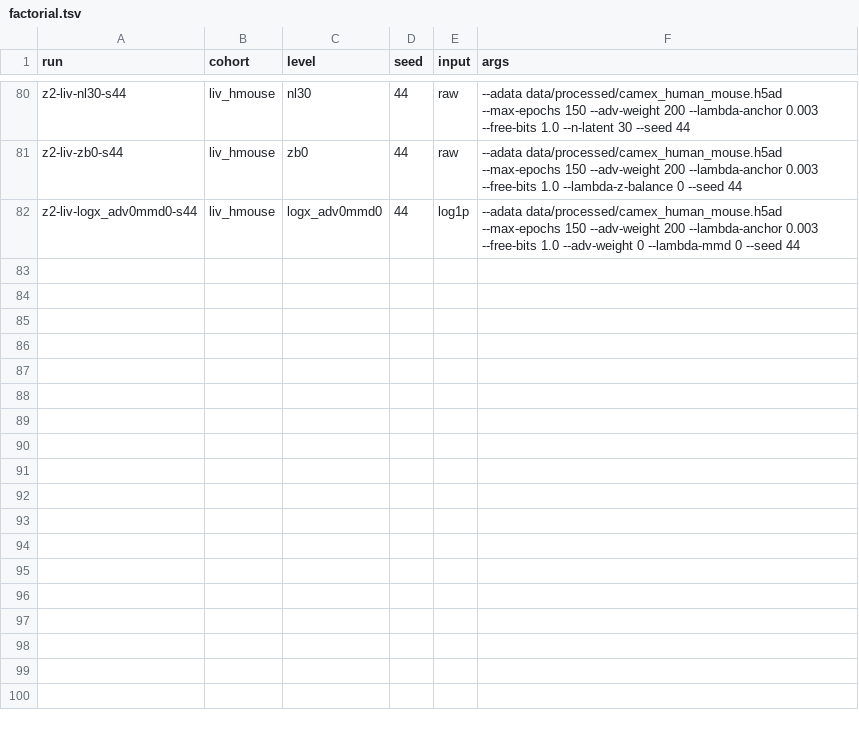
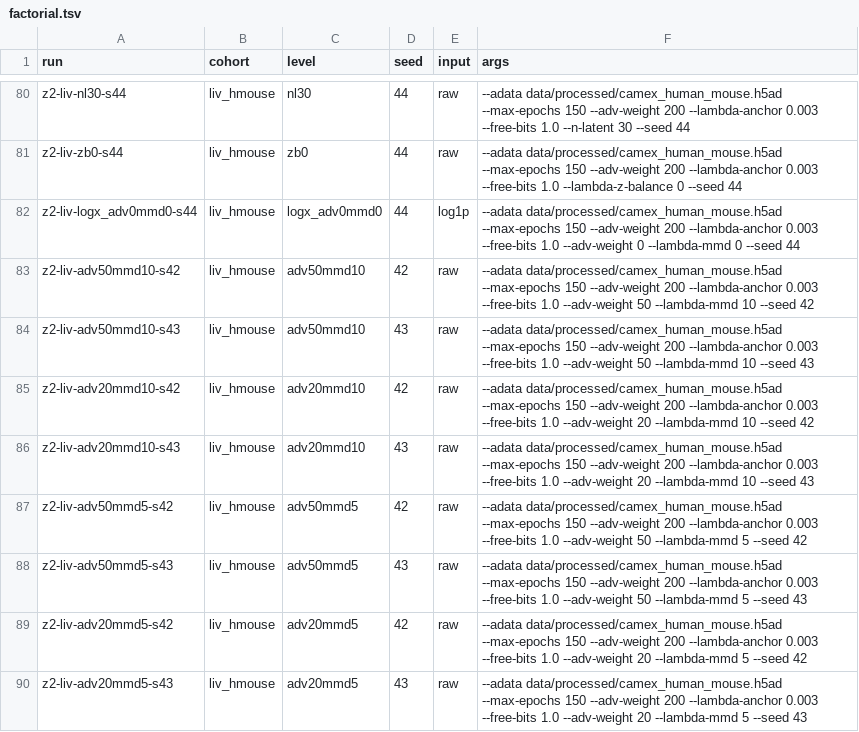
Before and after one commit to theislab/chimera, a TSV file: revision/tasks/Z2_embedding/factorial.tsv, drawn as a sheet; only a part is shown, gaps mark what is left out; the diff names each change by its address in the sheet, - before the commit and + after, or states it on an @@ line.

```diff
--- a/revision/tasks/Z2_embedding/factorial.tsv
+++ b/revision/tasks/Z2_embedding/factorial.tsv
+row 83: z2-liv-adv50mmd10-s42 | liv_hmouse | adv50mmd10 | 42 | raw | --adata data/processed/camex_human_mouse.h5ad --max-epochs 150 --adv-weight 200 --lambda-anchor 0.003 --free-bits 1.0 --adv-weight 50 --lambda-mmd 10 --seed 42
+row 84: z2-liv-adv50mmd10-s43 | liv_hmouse | adv50mmd10 | 43 | raw | --adata data/processed/camex_human_mouse.h5ad --max-epochs 150 --adv-weight 200 --lambda-anchor 0.003 --free-bits 1.0 --adv-weight 50 --lambda-mmd 10 --seed 43
+row 85: z2-liv-adv20mmd10-s42 | liv_hmouse | adv20mmd10 | 42 | raw | --adata data/processed/camex_human_mouse.h5ad --max-epochs 150 --adv-weight 200 --lambda-anchor 0.003 --free-bits 1.0 --adv-weight 20 --lambda-mmd 10 --seed 42
+row 86: z2-liv-adv20mmd10-s43 | liv_hmouse | adv20mmd10 | 43 | raw | --adata data/processed/camex_human_mouse.h5ad --max-epochs 150 --adv-weight 200 --lambda-anchor 0.003 --free-bits 1.0 --adv-weight 20 --lambda-mmd 10 --seed 43
+row 87: z2-liv-adv50mmd5-s42 | liv_hmouse | adv50mmd5 | 42 | raw | --adata data/processed/camex_human_mouse.h5ad --max-epochs 150 --adv-weight 200 --lambda-anchor 0.003 --free-bits 1.0 --adv-weight 50 --lambda-mmd 5 --seed 42
+row 88: z2-liv-adv50mmd5-s43 | liv_hmouse | adv50mmd5 | 43 | raw | --adata data/processed/camex_human_mouse.h5ad --max-epochs 150 --adv-weight 200 --lambda-anchor 0.003 --free-bits 1.0 --adv-weight 50 --lambda-mmd 5 --seed 43
+row 89: z2-liv-adv20mmd5-s42 | liv_hmouse | adv20mmd5 | 42 | raw | --adata data/processed/camex_human_mouse.h5ad --max-epochs 150 --adv-weight 200 --lambda-anchor 0.003 --free-bits 1.0 --adv-weight 20 --lambda-mmd 5 --seed 42
+row 90: z2-liv-adv20mmd5-s43 | liv_hmouse | adv20mmd5 | 43 | raw | --adata data/processed/camex_human_mouse.h5ad --max-epochs 150 --adv-weight 200 --lambda-anchor 0.003 --free-bits 1.0 --adv-weight 20 --lambda-mmd 5 --seed 43
```
Also changed, not shown: 3 other files.
